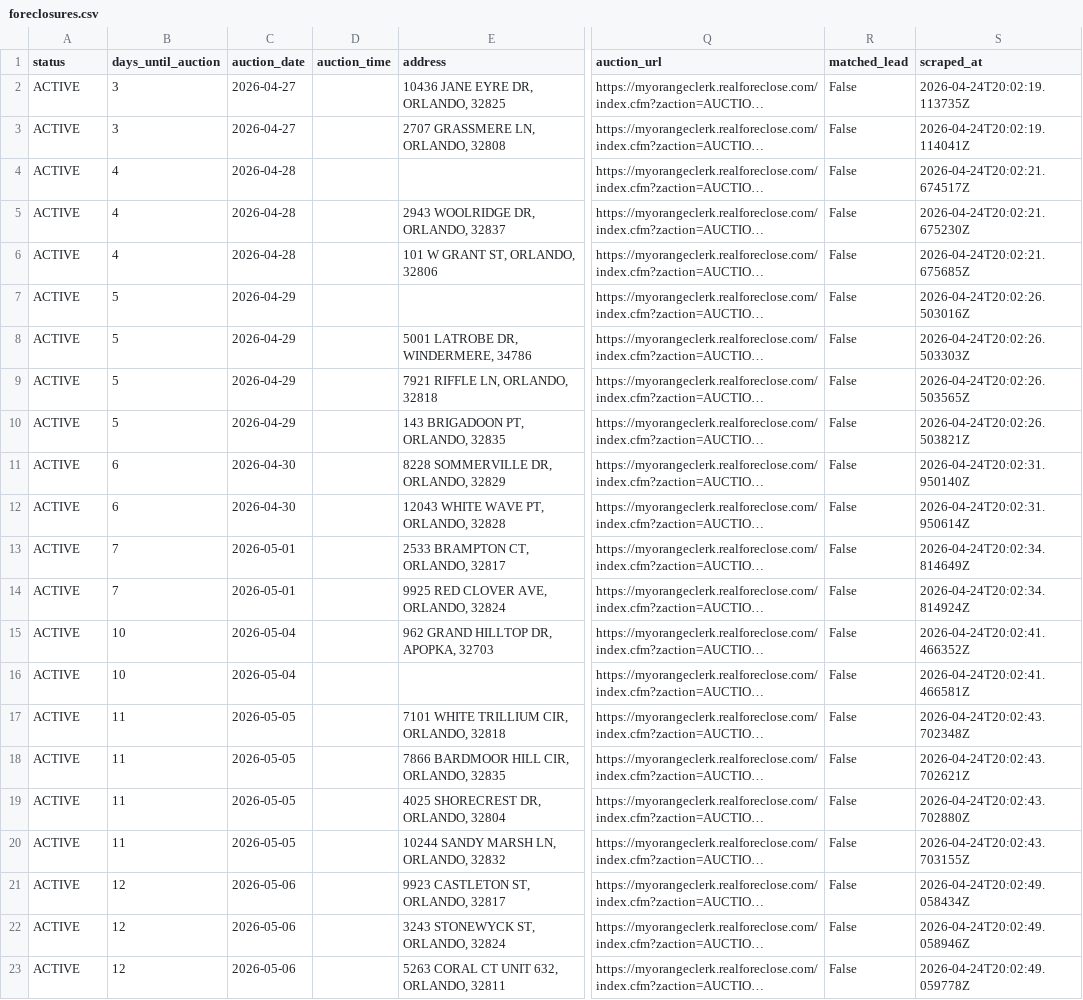
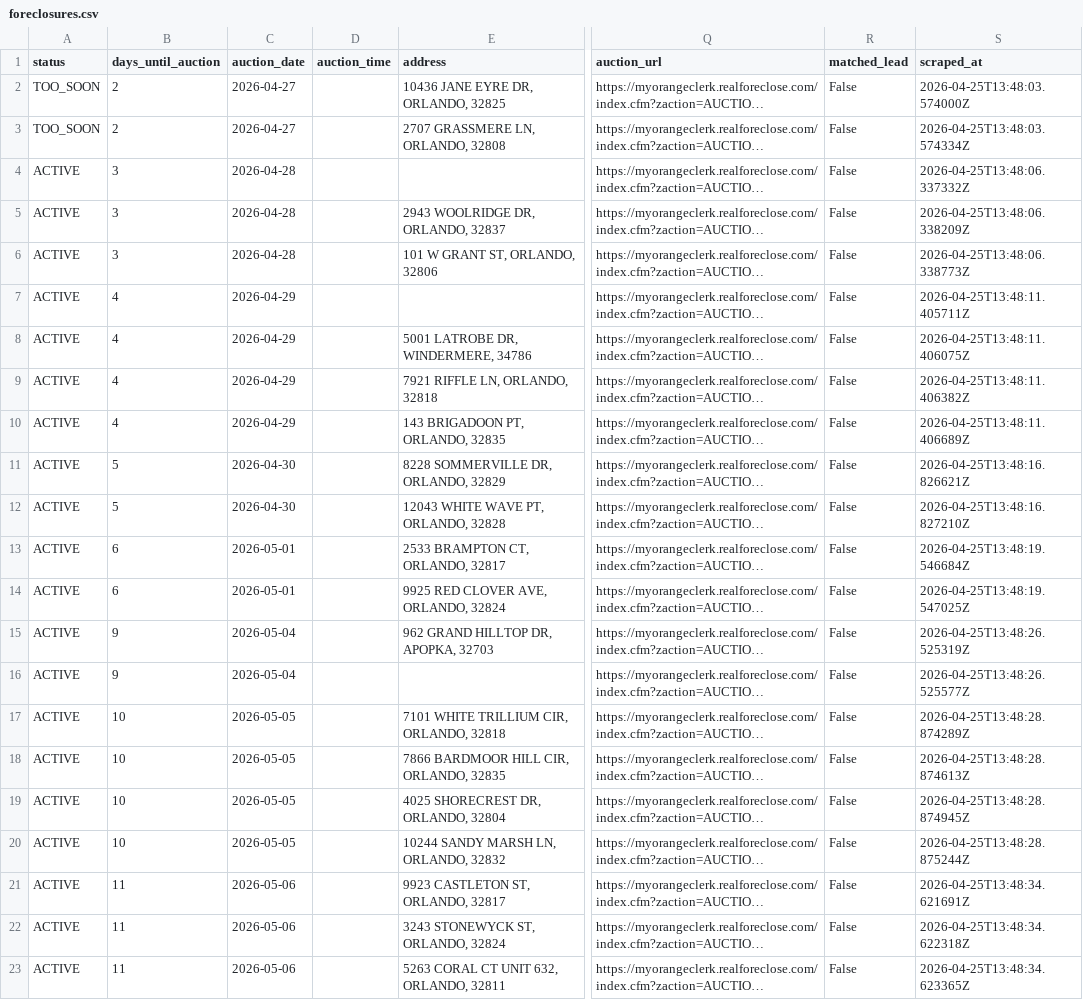
Before and after one commit to bigbuckoffers/OrangeCounty_Intel, a CSV file: data/foreclosures.csv, drawn as a sheet; only a part is shown, gaps mark what is left out; long unchanged cells end in …; the diff covers the shown part only; the diff names each change by its address in the sheet, - before the commit and + after, or states it on an @@ line.

```diff
--- a/data/foreclosures.csv
+++ b/data/foreclosures.csv
-A2:A3 (status): ACTIVE
+A2:A3 (status): TOO_SOON
-B2:B3 (days_until_auction): 3
+B2:B3 (days_until_auction): 2
-S2 (scraped_at): 2026-04-24T20:02:19.113735Z
+S2 (scraped_at): 2026-04-25T13:48:03.574000Z
-S3 (scraped_at): 2026-04-24T20:02:19.114041Z
+S3 (scraped_at): 2026-04-25T13:48:03.574334Z
-B4:B6 (days_until_auction): 4
+B4:B6 (days_until_auction): 3
-S4 (scraped_at): 2026-04-24T20:02:21.674517Z
+S4 (scraped_at): 2026-04-25T13:48:06.337332Z
-S5 (scraped_at): 2026-04-24T20:02:21.675230Z
+S5 (scraped_at): 2026-04-25T13:48:06.338209Z
-S6 (scraped_at): 2026-04-24T20:02:21.675685Z
+S6 (scraped_at): 2026-04-25T13:48:06.338773Z
-B7:B10 (days_until_auction): 5
+B7:B10 (days_until_auction): 4
-S7 (scraped_at): 2026-04-24T20:02:26.503016Z
+S7 (scraped_at): 2026-04-25T13:48:11.405711Z
-S8 (scraped_at): 2026-04-24T20:02:26.503303Z
+S8 (scraped_at): 2026-04-25T13:48:11.406075Z
-S9 (scraped_at): 2026-04-24T20:02:26.503565Z
+S9 (scraped_at): 2026-04-25T13:48:11.406382Z
-S10 (scraped_at): 2026-04-24T20:02:26.503821Z
+S10 (scraped_at): 2026-04-25T13:48:11.406689Z
-B11:B12 (days_until_auction): 6
+B11:B12 (days_until_auction): 5
-S11 (scraped_at): 2026-04-24T20:02:31.950140Z
+S11 (scraped_at): 2026-04-25T13:48:16.826621Z
-S12 (scraped_at): 2026-04-24T20:02:31.950614Z
+S12 (scraped_at): 2026-04-25T13:48:16.827210Z
-B13:B14 (days_until_auction): 7
+B13:B14 (days_until_auction): 6
-S13 (scraped_at): 2026-04-24T20:02:34.814649Z
+S13 (scraped_at): 2026-04-25T13:48:19.546684Z
-S14 (scraped_at): 2026-04-24T20:02:34.814924Z
+S14 (scraped_at): 2026-04-25T13:48:19.547025Z
-B15:B16 (days_until_auction): 10
+B15:B16 (days_until_auction): 9
-S15 (scraped_at): 2026-04-24T20:02:41.466352Z
+S15 (scraped_at): 2026-04-25T13:48:26.525319Z
-S16 (scraped_at): 2026-04-24T20:02:41.466581Z
+S16 (scraped_at): 2026-04-25T13:48:26.525577Z
-B17:B20 (days_until_auction): 11
+B17:B20 (days_until_auction): 10
-S17 (scraped_at): 2026-04-24T20:02:43.702348Z
+S17 (scraped_at): 2026-04-25T13:48:28.874289Z
-S18 (scraped_at): 2026-04-24T20:02:43.702621Z
+S18 (scraped_at): 2026-04-25T13:48:28.874613Z
-S19 (scraped_at): 2026-04-24T20:02:43.702880Z
+S19 (scraped_at): 2026-04-25T13:48:28.874945Z
-S20 (scraped_at): 2026-04-24T20:02:43.703155Z
+S20 (scraped_at): 2026-04-25T13:48:28.875244Z
-B21:B23 (days_until_auction): 12
+B21:B23 (days_until_auction): 11
-S21 (scraped_at): 2026-04-24T20:02:49.058434Z
+S21 (scraped_at): 2026-04-25T13:48:34.621691Z
-S22 (scraped_at): 2026-04-24T20:02:49.058946Z
+S22 (scraped_at): 2026-04-25T13:48:34.622318Z
-S23 (scraped_at): 2026-04-24T20:02:49.059778Z
+S23 (scraped_at): 2026-04-25T13:48:34.623365Z
```
Also changed, not shown: 2 added rows and 16 edited cells elsewhere in this file, 3 other files.
